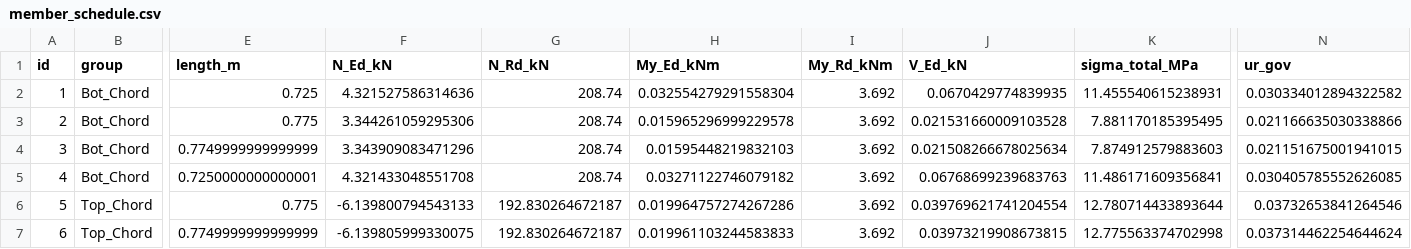
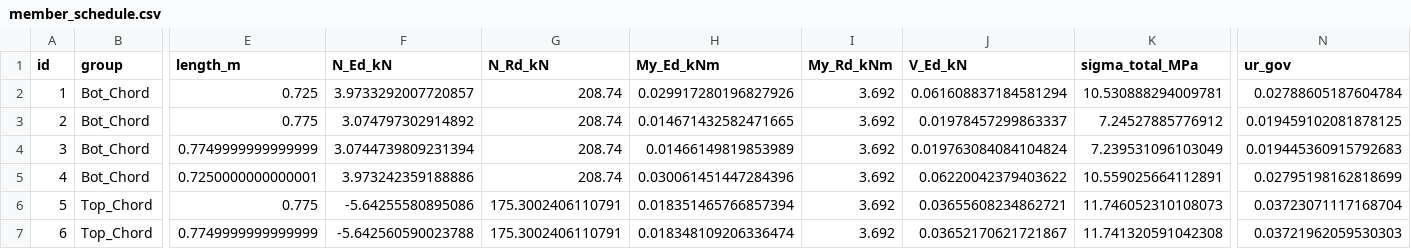
Before and after one commit to filkabublez/uwe-bridge-optimization, a CSV file: output/member_schedule.csv, drawn as a sheet; only a part is shown, gaps mark what is left out; the diff covers the shown part only; the diff names each change by its address in the sheet, - before the commit and + after, or states it on an @@ line.

```diff
--- a/output/member_schedule.csv
+++ b/output/member_schedule.csv
-F2 (N_Ed_kN): 4.321527586314636
+F2 (N_Ed_kN): 3.9733292007720857
-H2 (My_Ed_kNm): 0.032554279291558304
+H2 (My_Ed_kNm): 0.029917280196827926
-J2 (V_Ed_kN): 0.0670429774839935
+J2 (V_Ed_kN): 0.061608837184581294
-K2 (sigma_total_MPa): 11.455540615238931
+K2 (sigma_total_MPa): 10.530888294009781
-N2 (ur_gov): 0.030334012894322582
+N2 (ur_gov): 0.02788605187604784
-F3 (N_Ed_kN): 3.344261059295306
+F3 (N_Ed_kN): 3.074797302914892
-H3 (My_Ed_kNm): 0.015965296999229578
+H3 (My_Ed_kNm): 0.014671432582471665
-J3 (V_Ed_kN): 0.021531660009103528
+J3 (V_Ed_kN): 0.01978457299863337
-K3 (sigma_total_MPa): 7.881170185395495
+K3 (sigma_total_MPa): 7.24527885776912
-N3 (ur_gov): 0.021166635030338866
+N3 (ur_gov): 0.019459102081878125
-F4 (N_Ed_kN): 3.343909083471296
+F4 (N_Ed_kN): 3.0744739809231394
-H4 (My_Ed_kNm): 0.01595448219832103
+H4 (My_Ed_kNm): 0.01466149819853989
-J4 (V_Ed_kN): 0.021508266678025634
+J4 (V_Ed_kN): 0.019763084084104824
-K4 (sigma_total_MPa): 7.874912579883603
+K4 (sigma_total_MPa): 7.239531096103049
-N4 (ur_gov): 0.021151675001941015
+N4 (ur_gov): 0.019445360915792683
-F5 (N_Ed_kN): 4.321433048551708
+F5 (N_Ed_kN): 3.973242359188886
-H5 (My_Ed_kNm): 0.03271122746079182
+H5 (My_Ed_kNm): 0.030061451447284396
-J5 (V_Ed_kN): 0.06768699239683763
+J5 (V_Ed_kN): 0.06220042379403622
-K5 (sigma_total_MPa): 11.486171609356841
+K5 (sigma_total_MPa): 10.559025664112891
-N5 (ur_gov): 0.030405785552626085
+N5 (ur_gov): 0.02795198162818699
-F6 (N_Ed_kN): -6.139800794543133
+F6 (N_Ed_kN): -5.64255580895086
-G6:G7 (N_Rd_kN): 192.830264672187
+G6:G7 (N_Rd_kN): 175.3002406110791
-H6 (My_Ed_kNm): 0.019964757274267286
+H6 (My_Ed_kNm): 0.018351465766857394
-J6 (V_Ed_kN): 0.039769621741204554
+J6 (V_Ed_kN): 0.03655608234862721
-K6 (sigma_total_MPa): 12.780714433893644
+K6 (sigma_total_MPa): 11.746052310108073
-N6 (ur_gov): 0.03732653841264546
+N6 (ur_gov): 0.03723071117168704
-F7 (N_Ed_kN): -6.139805999330075
+F7 (N_Ed_kN): -5.642560590023788
-H7 (My_Ed_kNm): 0.019961103244583833
+H7 (My_Ed_kNm): 0.018348109206336474
-J7 (V_Ed_kN): 0.03973219908673815
+J7 (V_Ed_kN): 0.03652170621721867
-K7 (sigma_total_MPa): 12.775563374702998
+K7 (sigma_total_MPa): 11.741320591042308
-N7 (ur_gov): 0.037314462254644624
+N7 (ur_gov): 0.03721962059530303
```
Also changed, not shown: 168 edited cells elsewhere in this file, 11 other files.
